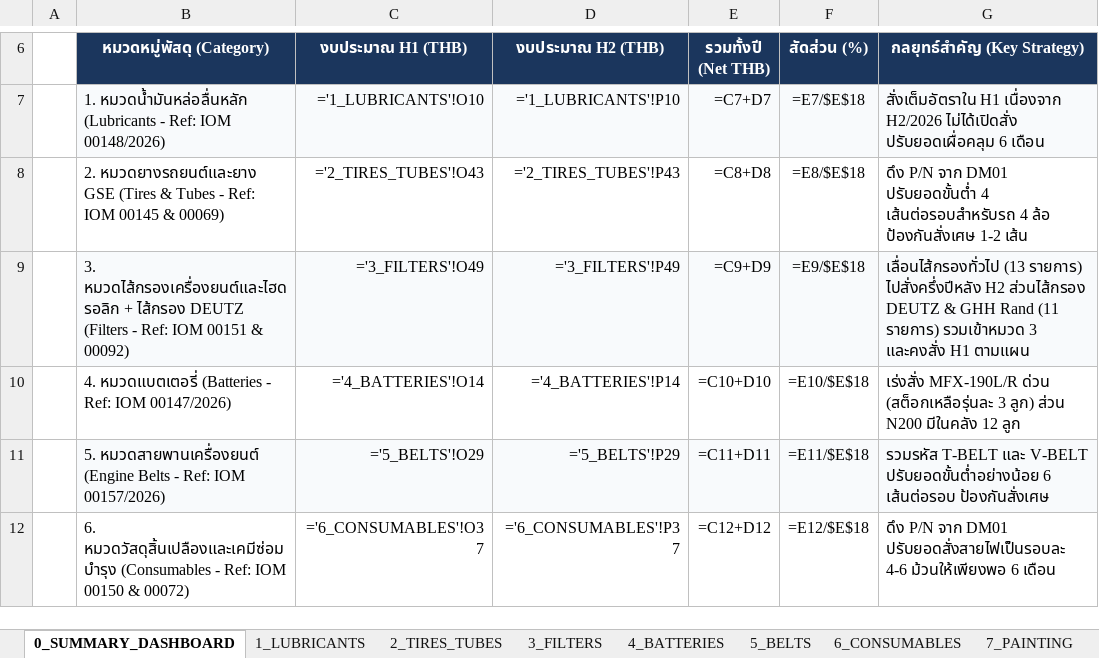
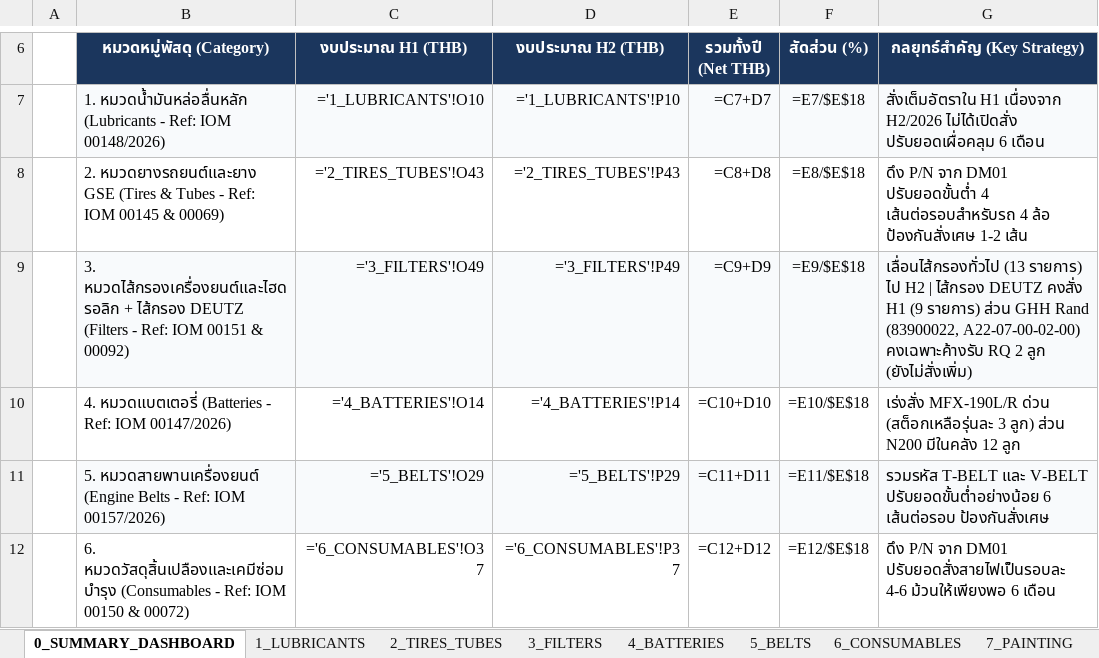
Before and after one commit to JackSleep10/RequestStockFor1Year, an Excel workbook: Master_Procurement_Plan_2027_GSE.xlsx, sheet 0_SUMMARY_DASHBOARD, drawn as a sheet; only a part is shown, gaps mark what is left out; values as stored, in another font and other column widths than the file's, no borders; formulas without a stored value are shown as written; the diff names each change by its address in the sheet, - before the commit and + after, or states it on an @@ line.

```diff
--- a/Master_Procurement_Plan_2027_GSE.xlsx (sheet 0_SUMMARY_DASHBOARD)
+++ b/Master_Procurement_Plan_2027_GSE.xlsx (sheet 0_SUMMARY_DASHBOARD)
-G9 (กลยุทธ์สำคัญ (Key Strategy)): …(13 รายการ) ไปสั่งครึ่งปีหลัง H2 ส่วนไส้กรอง DEUTZ & GHH Rand (11 รายการ) รวมเข้าหมวด 3 และคงสั่ง H1 ตามแผน
+G9 (กลยุทธ์สำคัญ (Key Strategy)): …(13 รายการ) ไป H2 | ไส้กรอง DEUTZ คงสั่ง H1 (9 รายการ) ส่วน GHH Rand (83900022, A22-07-00-02-00) คงเฉพาะค้างรับ RQ 2 ลูก (ยังไม่สั่งเพิ่ม)
```
Also changed, not shown: sheet 3_FILTERS, Order_Spec_List_2027_GSE.xlsx, Order_Spec_List_2027_H1_FirstHalf_A4.xlsx, 8 other files.
